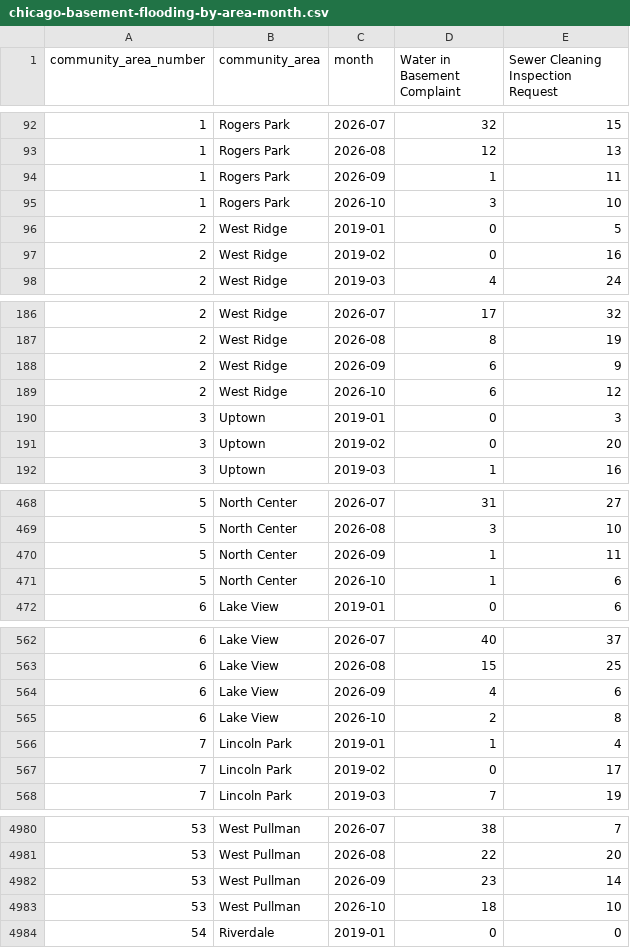
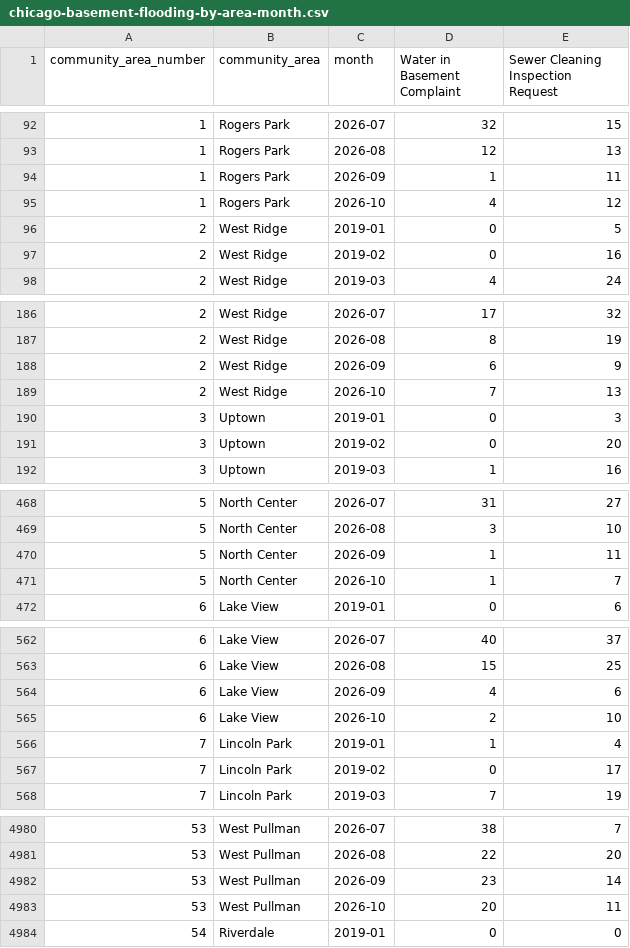
Before and after one commit to proofnotfluff-a11y/Proofnotfluff-pins, a CSV file: docs/chicago-basement-flooding/chicago-basement-flooding-by-area-month.csv, drawn as a sheet; only a part is shown, gaps mark what is left out; the diff covers the shown part only.

```diff
--- a/docs/chicago-basement-flooding/chicago-basement-flooding-by-area-month.csv
+++ b/docs/chicago-basement-flooding/chicago-basement-flooding-by-area-month.csv
@@ -94,3 +94,3 @@ community_area_number,community_area,month,Water in Basement Complaint,Sewer Cle
 1,Rogers Park,2026-09,1,11
-1,Rogers Park,2026-10,3,10
+1,Rogers Park,2026-10,4,12
 2,West Ridge,2019-01,0,5
@@ -188,3 +188,3 @@ community_area_number,community_area,month,Water in Basement Complaint,Sewer Cle
 2,West Ridge,2026-09,6,9
-2,West Ridge,2026-10,6,12
+2,West Ridge,2026-10,7,13
 3,Uptown,2019-01,0,3
@@ -470,3 +470,3 @@ community_area_number,community_area,month,Water in Basement Complaint,Sewer Cle
 5,North Center,2026-09,1,11
-5,North Center,2026-10,1,6
+5,North Center,2026-10,1,7
 6,Lake View,2019-01,0,6
@@ -564,3 +564,3 @@ community_area_number,community_area,month,Water in Basement Complaint,Sewer Cle
 6,Lake View,2026-09,4,6
-6,Lake View,2026-10,2,8
+6,Lake View,2026-10,2,10
 7,Lincoln Park,2019-01,1,4
@@ -4982,3 +4982,3 @@ community_area_number,community_area,month,Water in Basement Complaint,Sewer Cle
 53,West Pullman,2026-09,23,14
-53,West Pullman,2026-10,18,10
+53,West Pullman,2026-10,20,11
 54,Riverdale,2019-01,0,0
```
Also changed, not shown: 11 edited cells elsewhere in this file, docs/chicago-basement-flooding/chicago-basement-flooding-citywide-daily.csv, 3 other files.
